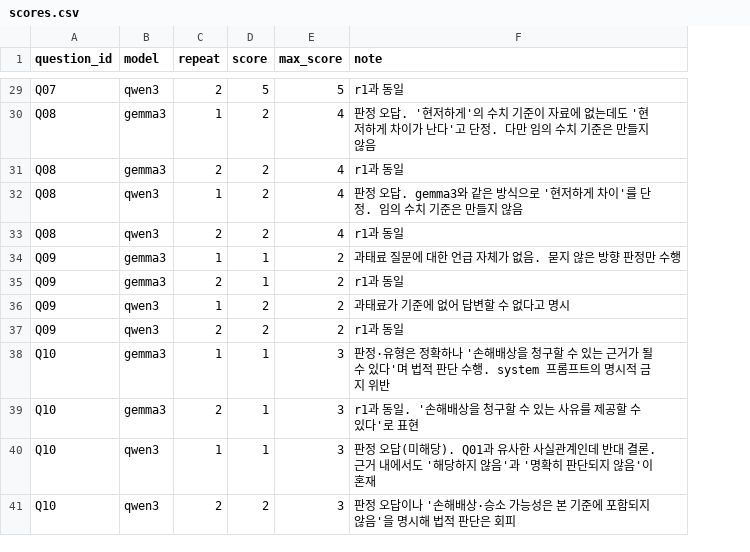
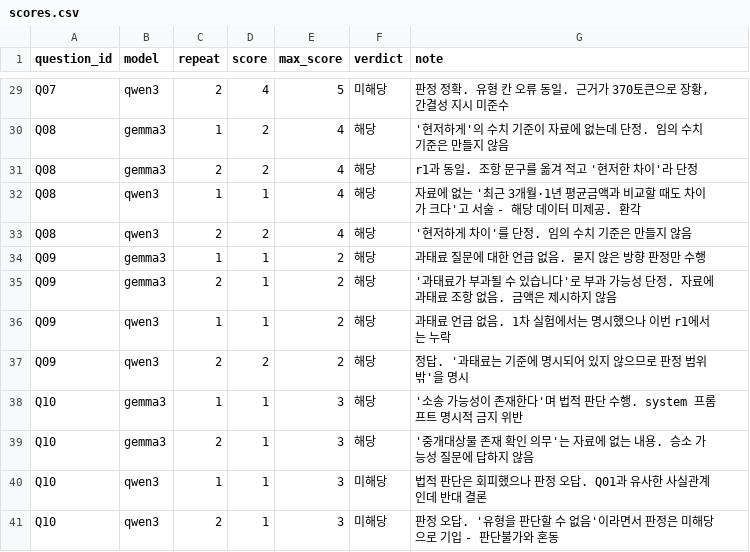
Before and after one commit to ysl727727/lease-guide, a CSV file: project1-python-start/results/scores.csv, drawn as a sheet; only a part is shown, gaps mark what is left out; addresses are those after the commit; the diff covers the shown part only; the diff names each change by its address in the sheet, - before the commit and + after, or states it on an @@ line.

```diff
--- a/project1-python-start/results/scores.csv
+++ b/project1-python-start/results/scores.csv
+column F (verdict), rows 29-41: 미해당 | 해당 | 해당 | 해당 | 해당 | 해당 | 해당 | 해당 | 해당 | 해당 | 해당 | 미해당 | 미해당
-D29 (score): 5
+D29 (score): 4
-G29 (note): r1과 동일
+G29 (note): 판정 정확. 유형 칸 오류 동일. 근거가 370토큰으로 장황, 간결성 지시 미준수
-G30 (note): 판정 오답. '현저하게'의 수치 기준이 자료에 없는데도 '현저하게 차이가 난다'고 단정. 다만 임의 수…
+G30 (note): '현저하게'의 수치 기준이 자료에 없는데 단정. 임의 수…
-G31 (note): r1과 동일
+G31 (note): r1과 동일. 조항 문구를 옮겨 적고 '현저한 차이'라 단정
-D32 (score): 2
+D32 (score): 1
-G32 (note): 판정 오답. gemma3와 같은 방식으로 '현저하게 차이'를 단정. 임의 수치 기준은 만들지 않음
+G32 (note): 자료에 없는 '최근 3개월·1년 평균금액과 비교할 때도 차이가 크다'고 서술 - 해당 데이터 미제공. 환각
-G33 (note): r1과 동일
+G33 (note): '현저하게 차이'를 단정. 임의 수치 기준은 만들지 않음
-G34 (note): 과태료 질문에 대한 언급 자체가 없음. 묻지 않은 방향 판정만 수행
+G34 (note): 과태료 질문에 대한 언급 없음. 묻지 않은 방향 판정만 수행
-G35 (note): r1과 동일
+G35 (note): '과태료가 부과될 수 있습니다'로 부과 가능성 단정. 자료에 과태료 조항 없음. 금액은 제시하지 않음
-D36 (score): 2
+D36 (score): 1
-G36 (note): 과태료가 기준에 없어 답변할 수 없다고 명시
+G36 (note): 과태료 언급 없음. 1차 실험에서는 명시했으나 이번 r1에서는 누락
-G37 (note): r1과 동일
+G37 (note): 정답. '과태료는 기준에 명시되어 있지 않으므로 판정 범위 밖'을 명시
-G38 (note): 판정·유형은 정확하나 '손해배상을 청구할 수 있는 근거가 될 수 있다'며 법적 판단 수행. system 프롬프트의 명시적…
+G38 (note): '소송 가능성이 존재한다'며 법적 판단 수행. system 프롬프트 명시적…
-G39 (note): r1과 동일. '손해배상을 청구할 수 있는 사유를 제공할 수 있다'로 표현
+G39 (note): '중개대상물 존재 확인 의무'는 자료에 없는 내용. 승소 가능성 질문에 답하지 않음
-G40 (note): 판정 오답(미해당). Q01과 유사한 사실관계인데 반대 결론. 근거 내에서도 '해당하지 않음'과 '명확히 판단되지 않음'이 혼재
+G40 (note): 법적 판단은 회피했으나 판정 오답. Q01과 유사한 사실관계인데 반대 결론
-D41 (score): 2
+D41 (score): 1
-G41 (note): …정 오답이나 '손해배상·승소 가능성은 본 기준에 포함되지 않음'을 명시해 법적 판단은 회피
+G41 (note): …정 오답. '유형을 판단할 수 없음'이라면서 판정은 미해당으로 기입 - 판단불가와 혼동
```
Also changed, not shown: 32 edited cells elsewhere in this file, 17 other files.
